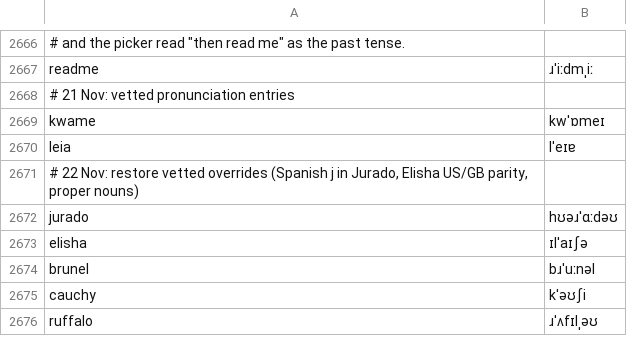
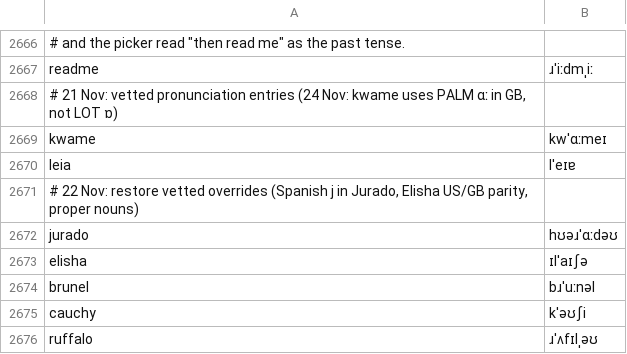
Before and after one commit to KaleComputer/lalala, a TSV file: src/voice/browserSpeech/matcha/en-gb/override.tsv, drawn as a sheet; only a part is shown, gaps mark what is left out; the diff names each change by its address in the sheet, - before the commit and + after, or states it on an @@ line.

```diff
--- a/src/voice/browserSpeech/matcha/en-gb/override.tsv
+++ b/src/voice/browserSpeech/matcha/en-gb/override.tsv
-A2668: …pronunciation entries
+A2668: …pronunciation entries (24 Nov: kwame uses PALM ɑː in GB, not LOT ɒ)
-B2669: kwˈɒmeɪ
+B2669: kwˈɑːmeɪ
```
Also changed, not shown: 1 other file.
